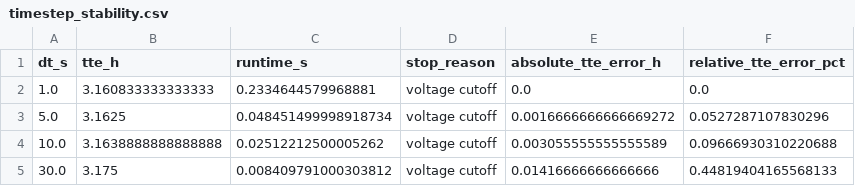
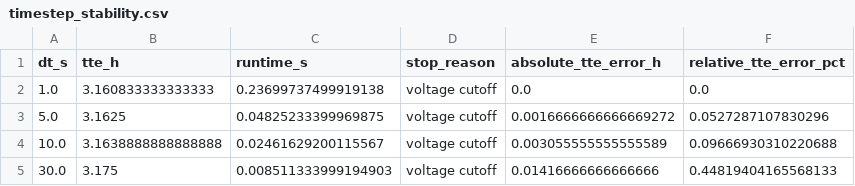
Before and after one commit to storyon403-afk/math_modeling_, a CSV file: modeling/BatteryModel_version3/generated_figures/10_timestep/timestep_stability.csv, drawn as a sheet.

```diff
--- a/modeling/BatteryModel_version3/generated_figures/10_timestep/timestep_stability.csv
+++ b/modeling/BatteryModel_version3/generated_figures/10_timestep/timestep_stability.csv
@@ -1,5 +1,5 @@
 dt_s,tte_h,runtime_s,stop_reason,absolute_tte_error_h,relative_tte_error_pct
-1.0,3.160833333333333,0.2334644579968881,voltage cutoff,0.0,0.0
-5.0,3.1625,0.048451499998918734,voltage cutoff,0.0016666666666669272,0.0527287107830296
-10.0,3.1638888888888888,0.02512212500005262,voltage cutoff,0.003055555555555589,0.09666930310220688
-30.0,3.175,0.008409791000303812,voltage cutoff,0.01416666666666666,0.44819404165568133
+1.0,3.160833333333333,0.23699737499919138,voltage cutoff,0.0,0.0
+5.0,3.1625,0.04825233399969875,voltage cutoff,0.0016666666666669272,0.0527287107830296
+10.0,3.1638888888888888,0.02461629200115567,voltage cutoff,0.003055555555555589,0.09666930310220688
+30.0,3.175,0.008511333999194903,voltage cutoff,0.01416666666666666,0.44819404165568133
```
Also changed, not shown: modeling/BatteryModel_version3/generated_figures/figure_manifest.csv, modeling/BatteryModel_version3/generated_figures/run_timings.csv, 21 other files.
